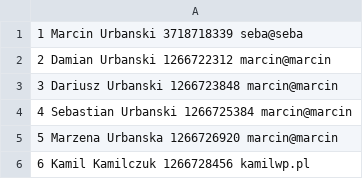
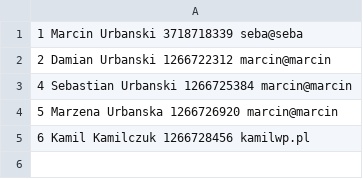
Before and after one commit to Seba-Urbansky/Projekt-Bibliteka, a CSV file: klienci.csv, drawn as a sheet.

```diff
--- a/klienci.csv
+++ b/klienci.csv
@@ -2,3 +2,2 @@
 2 Damian Urbanski 1266722312 marcin@marcin
-3 Dariusz Urbanski 1266723848 marcin@marcin
 4 Sebastian Urbanski 1266725384 marcin@marcin
```
Also changed, not shown: ksiazki.csv, 3 other files.
